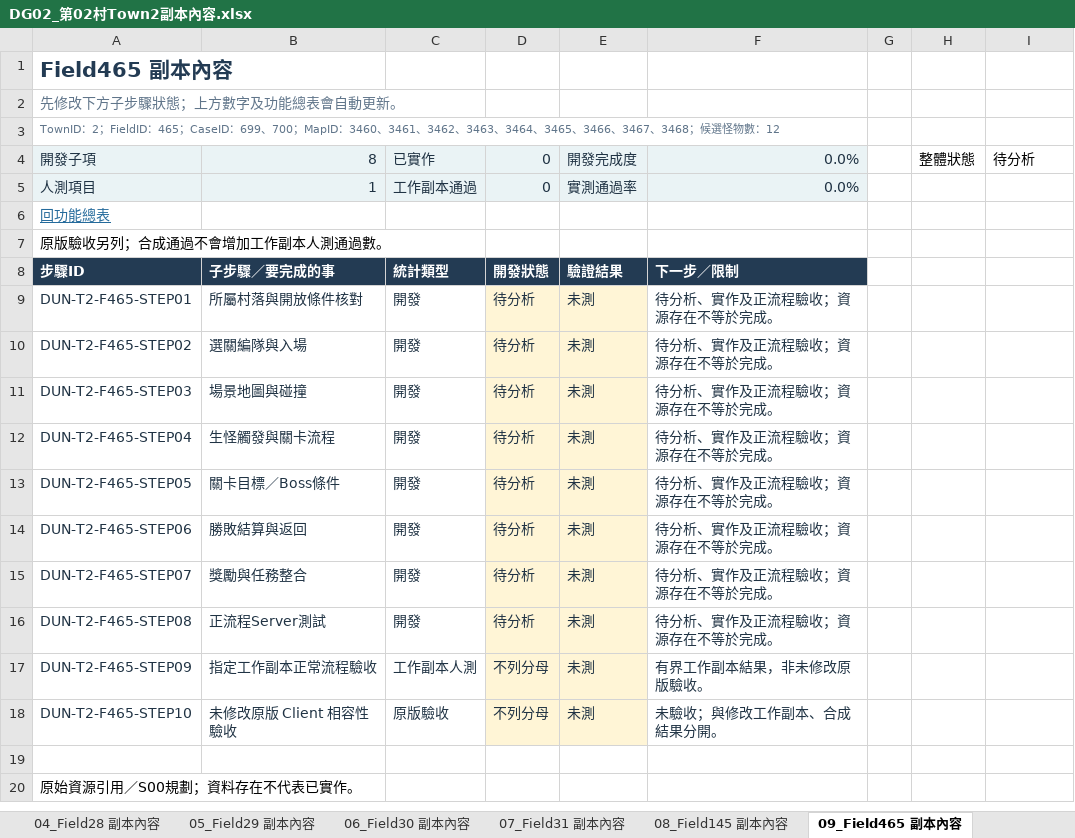
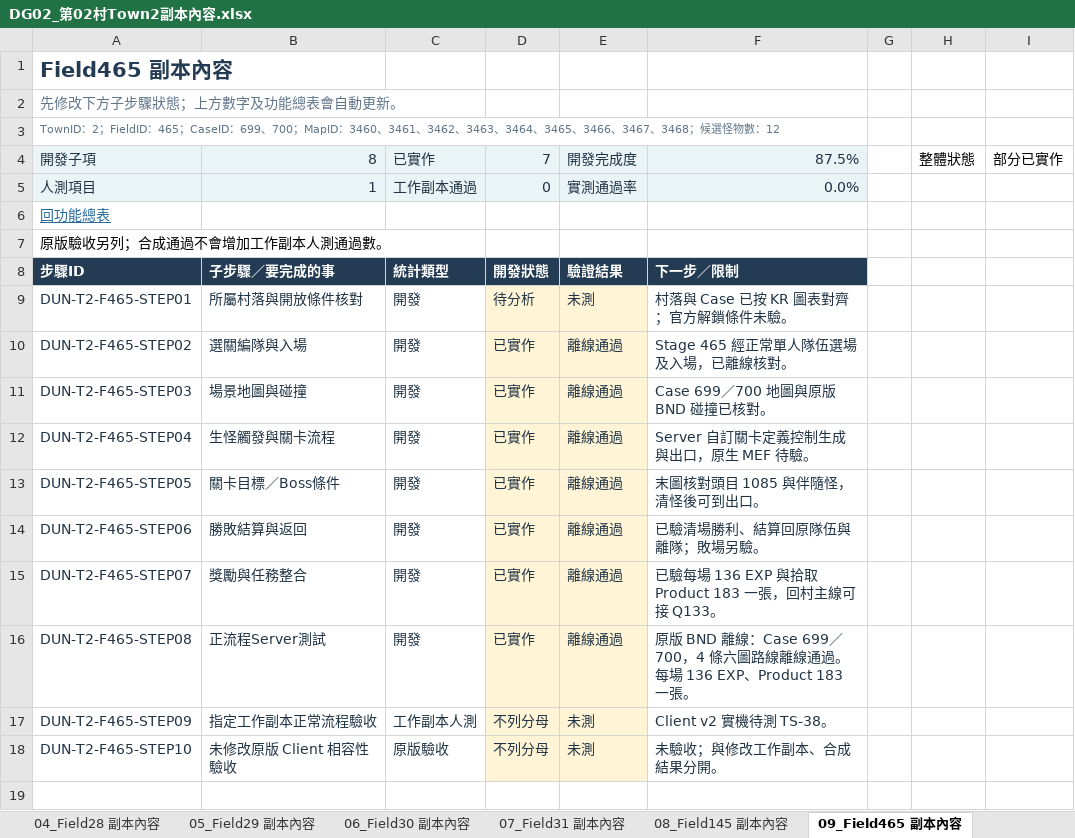
Before and after one commit to we88ec3-prog/ttr_anal_multi, an Excel workbook: workbooks/tartaros-kr/functional-roadmap/DG02_第02村Town2副本內容.xlsx, sheet 09_Field465 副本內容, drawn as a sheet; only a part is shown; the shorter side is filled out with more unchanged rows; values as stored, in another font and other column widths than the file's, no borders; conditional formats and table styles not drawn; the diff names each change by its address in the sheet, - before the commit and + after, or states it on an @@ line.

```diff
--- a/workbooks/tartaros-kr/functional-roadmap/DG02_第02村Town2副本內容.xlsx (sheet 09_Field465 副本內容)
+++ b/workbooks/tartaros-kr/functional-roadmap/DG02_第02村Town2副本內容.xlsx (sheet 09_Field465 副本內容)
-D4: 0
+D4: 7
-F4: 0.0%
+F4: 87.5%
-I4: 待分析
+I4: 部分已實作
-F9: 待分析、實作及正流程驗收；資源存在不等於完成。
+F9: 村落與 Case 已按 KR 圖表對齊；官方解鎖條件未驗。
-D10:D16: 待分析
+D10:D16: 已實作
-E10:E16: 未測
+E10:E16: 離線通過
-F10: 待分析、實作及正流程驗收；資源存在不等於完成。
+F10: Stage 465 經正常單人隊伍選場及入場，已離線核對。
-F11: 待分析、實作及正流程驗收；資源存在不等於完成。
+F11: Case 699／700 地圖與原版 BND 碰撞已核對。
-F12: 待分析、實作及正流程驗收；資源存在不等於完成。
+F12: Server 自訂關卡定義控制生成與出口，原生 MEF 待驗。
-F13: 待分析、實作及正流程驗收；資源存在不等於完成。
+F13: 末圖核對頭目 1085 與伴隨怪，清怪後可到出口。
-F14: 待分析、實作及正流程驗收；資源存在不等於完成。
+F14: 已驗清場勝利、結算回原隊伍與離隊；敗場另驗。
-F15: 待分析、實作及正流程驗收；資源存在不等於完成。
+F15: 已驗每場 136 EXP 與拾取 Product 183 一張，回村主線可接 Q133。
-F16: 待分析、實作及正流程驗收；資源存在不等於完成。
+F16: 原版 BND 離線：Case 699／700，4 條六圖路線離線通過。每場 136 EXP、Product 183 一張。
-F17: 有界工作副本結果，非未修改原版驗收。
+F17: Client v2 實機待測 TS-38。
```
Also changed, not shown: sheet 11_Field467 副本內容, sheet 10_Field466 副本內容, sheet 12_Field468 副本內容, sheet 功能總表, workbooks/tartaros-kr/06_測試驗收.xlsx, workbooks/tartaros-kr/functional-roadmap/DG01_第01村馮德斯副本內容.xlsx, 20 other files.
